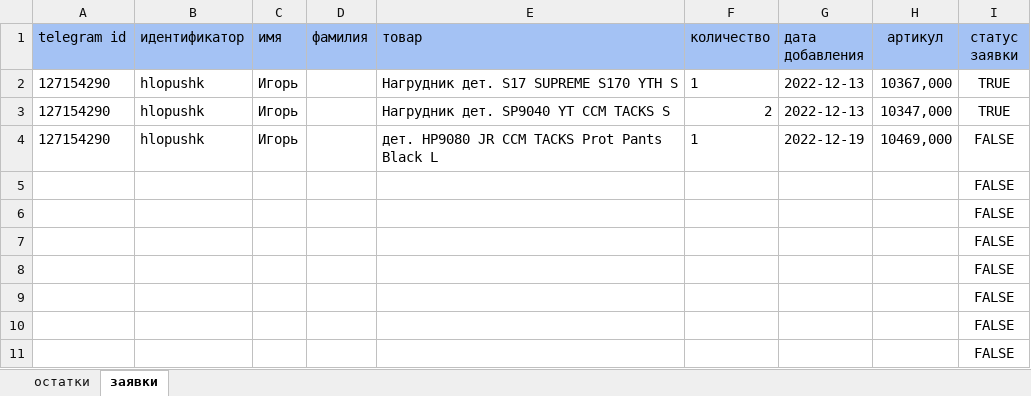
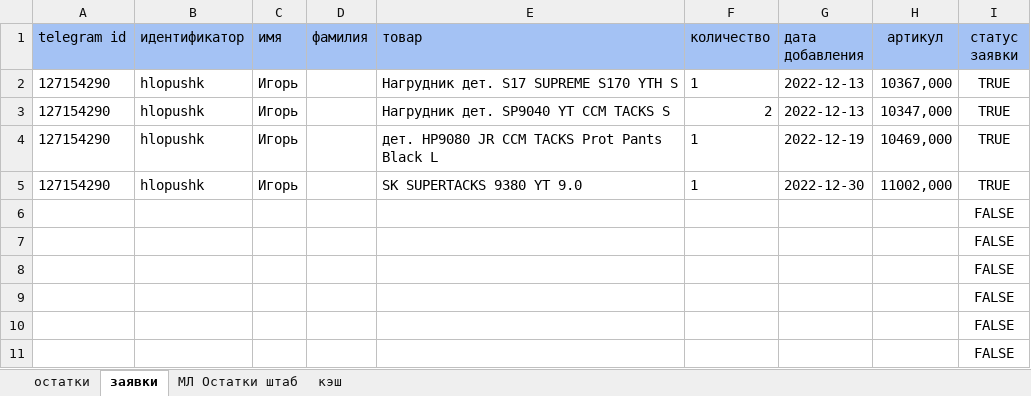
Before and after one commit to codemachinee/sport-shop, an Excel workbook: CCM.xlsx, sheet заявки, drawn as a sheet; only a part is shown; values as stored, in another font and other column widths than the file's, no borders; charts and pictures not drawn; removed rows and columns are numbered as before the commit, all else as after; the diff names each change by its address in the sheet, - before the commit and + after, or states it on an @@ line.

```diff
--- a/CCM.xlsx (sheet заявки)
+++ b/CCM.xlsx (sheet заявки)
+sheet tab: МЛ Остатки штаб
+sheet tab: кэш
-I4 (статус заявки): FALSE
+I4 (статус заявки): TRUE
-row 5:  |  |  |  |  |  |  |  | FALSE
+row 5: 127154290 | hlopushk | Игорь |  | SK SUPERTACKS 9380 YT 9.0 | 1 | 2022-12-30 | 11002,000 | TRUE
```
Also changed, not shown: sheet остатки, hidden cells, charts or pictures, 6 other files.
